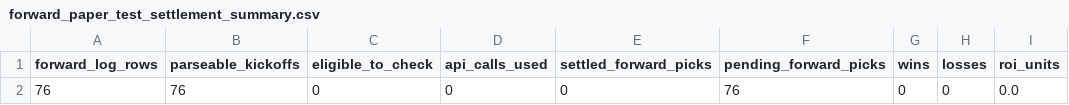
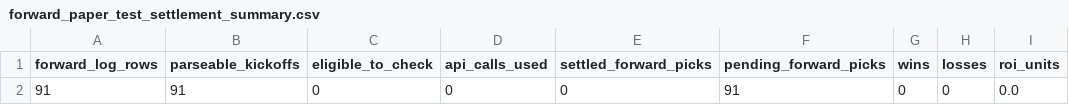
Before and after one commit to Bendecks/Odds-2, a CSV file: output/latest/forward_paper_test_settlement_summary.csv, drawn as a sheet; only a part is shown; the diff names each change by its address in the sheet, - before the commit and + after, or states it on an @@ line.

```diff
--- a/output/latest/forward_paper_test_settlement_summary.csv
+++ b/output/latest/forward_paper_test_settlement_summary.csv
-A2 (forward_log_rows): 76
+A2 (forward_log_rows): 91
-B2 (parseable_kickoffs): 76
+B2 (parseable_kickoffs): 91
-F2 (pending_forward_picks): 76
+F2 (pending_forward_picks): 91
```
Also changed, not shown: 4 other files.
